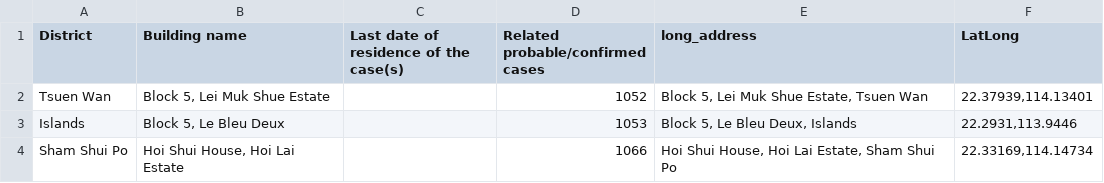
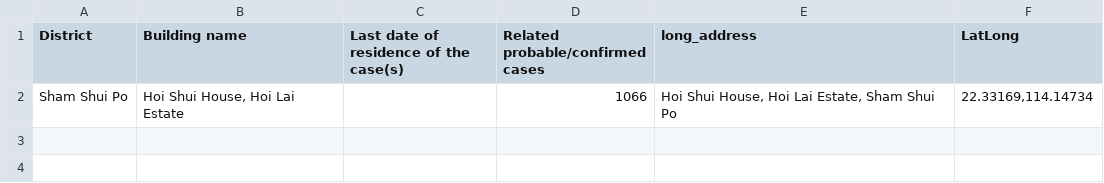
Before and after one commit to jerrypai0809/COVID_19, a CSV file: data/daily_hk_building.csv, drawn as a sheet.

```diff
--- a/data/daily_hk_building.csv
+++ b/data/daily_hk_building.csv
@@ -1,4 +1,2 @@
 District,Building name,Last date of residence of the case(s),Related probable/confirmed cases,long_address,LatLong
-Tsuen Wan,"Block 5, Lei Muk Shue Estate",,1052,"Block 5, Lei Muk Shue Estate, Tsuen Wan","22.37939,114.13401"
-Islands,"Block 5, Le Bleu Deux",,1053,"Block 5, Le Bleu Deux, Islands","22.2931,113.9446"
 Sham Shui Po,"Hoi Shui House, Hoi Lai Estate",,1066,"Hoi Shui House, Hoi Lai Estate, Sham Shui Po","22.33169,114.14734"
```
Also changed, not shown: data/daily_cn_cases.csv, data/daily_infected_pub_trans.csv.
